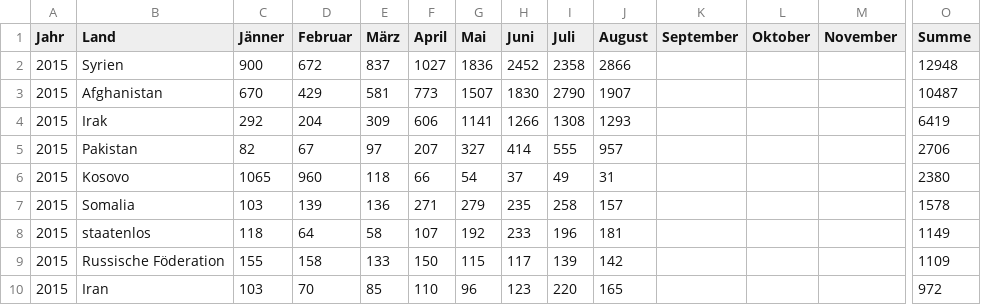
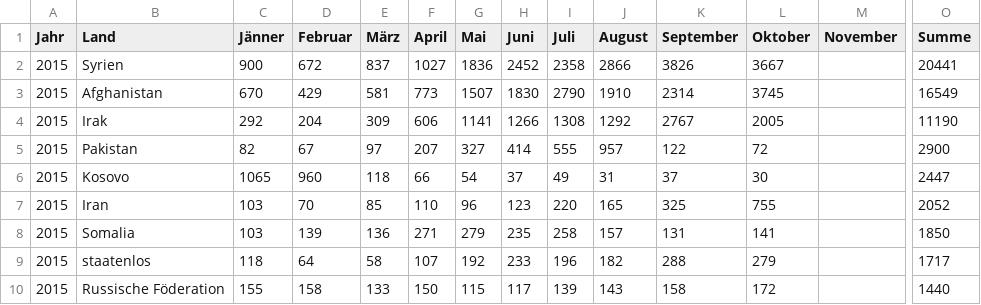
Before and after one commit to OKFNat/data, a CSV file: asyl/asylantraege.csv, drawn as a sheet; only a part is shown, gaps mark what is left out; removed rows and columns are numbered as before the commit, all else as after; rows hold the shown columns only; the diff covers the shown part only; the diff names each change by its address in the sheet, - before the commit and + after, or states it on an @@ line.

Commit message:
Update asylantraege.csv
Added data up until October 2015

```diff
--- a/asyl/asylantraege.csv
+++ b/asyl/asylantraege.csv
-K2 (September): (empty)
+K2 (September): 3826
-L2 (Oktober): (empty)
+L2 (Oktober): 3667
-O2 (Summe): 12948
+O2 (Summe): 20441
-J3 (August): 1907
+J3 (August): 1910
-K3 (September): (empty)
+K3 (September): 2314
-L3 (Oktober): (empty)
+L3 (Oktober): 3745
-O3 (Summe): 10487
+O3 (Summe): 16549
-J4 (August): 1293
+J4 (August): 1292
-K4 (September): (empty)
+K4 (September): 2767
-L4 (Oktober): (empty)
+L4 (Oktober): 2005
-O4 (Summe): 6419
+O4 (Summe): 11190
-K5 (September): (empty)
+K5 (September): 122
-L5 (Oktober): (empty)
+L5 (Oktober): 72
-O5 (Summe): 2706
+O5 (Summe): 2900
-K6 (September): (empty)
+K6 (September): 37
-L6 (Oktober): (empty)
+L6 (Oktober): 30
-O6 (Summe): 2380
+O6 (Summe): 2447
+row 7: 2015 | Iran | 103 | 70 | 85 | 110 | 96 | 123 | 220 | 165 | 325 | 755 |  | 2052
-K8 (September): (empty)
+K8 (September): 131
-L8 (Oktober): (empty)
+L8 (Oktober): 141
-O8 (Summe): 1578
+O8 (Summe): 1850
-J9 (August): 181
+J9 (August): 182
-K9 (September): (empty)
+K9 (September): 288
-L9 (Oktober): (empty)
+L9 (Oktober): 279
-O9 (Summe): 1149
+O9 (Summe): 1717
-J10 (August): 142
+J10 (August): 143
-K10 (September): (empty)
+K10 (September): 158
-L10 (Oktober): (empty)
+L10 (Oktober): 172
-O10 (Summe): 1109
+O10 (Summe): 1440
-row 10: 2015 | Iran | 103 | 70 | 85 | 110 | 96 | 123 | 220 | 165 |  |  |  | 972
```
Also changed, not shown: 25 edited cells elsewhere in this file.
